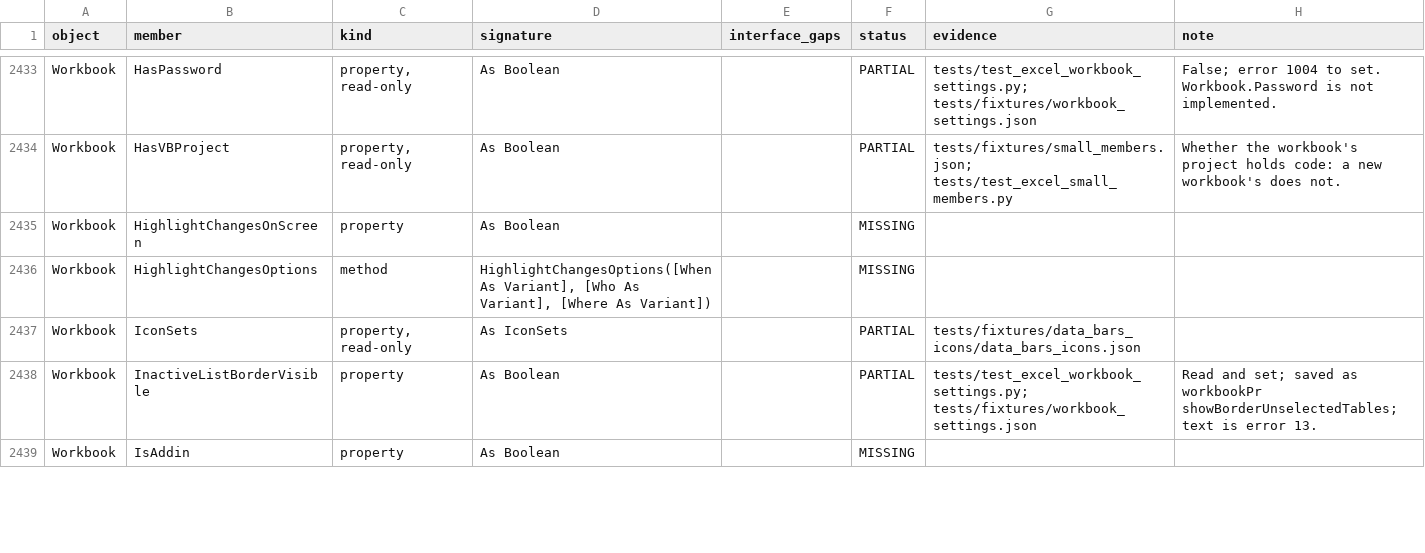
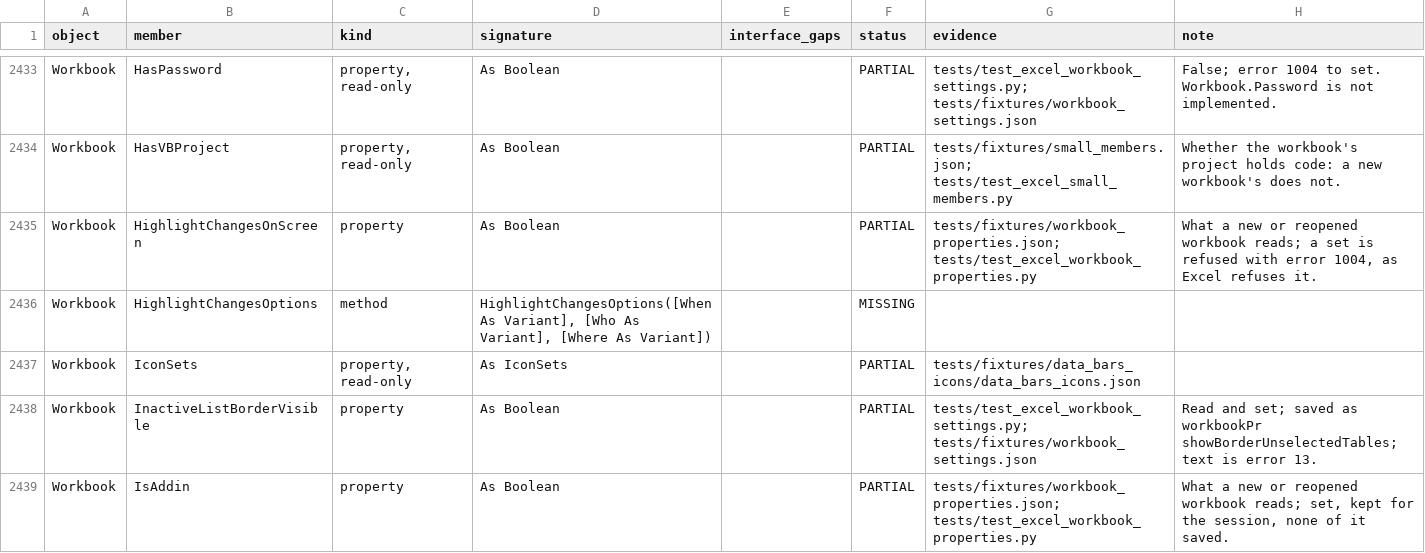
Before and after one commit to WilliamSmithEdward/pyOpenVBA, a CSV file: docs/excel_checklist.csv, drawn as a sheet; only a part is shown, gaps mark what is left out; the diff covers the shown part only.

Commit message:
Read Workbook's file and sharing properties as Excel does

```diff
--- a/docs/excel_checklist.csv
+++ b/docs/excel_checklist.csv
@@ -2434,3 +2434,3 @@ Workbook,HasPassword,"property, read-only",As Boolean,,PARTIAL,tests/test_excel_
 Workbook,HasVBProject,"property, read-only",As Boolean,,PARTIAL,tests/fixtures/small_members.json; tests/test_excel_small_members.py,Whether the workbook's project holds code: a new workbook's does not.
-Workbook,HighlightChangesOnScreen,property,As Boolean,,MISSING,,
+Workbook,HighlightChangesOnScreen,property,As Boolean,,PARTIAL,tests/fixtures/workbook_properties.json; tests/test_excel_workbook_properties.py,"What a new or reopened workbook reads; a set is refused with error 1004, as Excel refuses it."
 Workbook,HighlightChangesOptions,method,"HighlightChangesOptions([When As Variant], [Who As Variant], [Where As Variant])",,MISSING,,
@@ -2438,2 +2438,2 @@ Workbook,IconSets,"property, read-only",As IconSets,,PARTIAL,tests/fixtures/data
 Workbook,InactiveListBorderVisible,property,As Boolean,,PARTIAL,tests/test_excel_workbook_settings.py; tests/fixtures/workbook_settings.json,Read and set; saved as workbookPr showBorderUnselectedTables; text is error 13.
-Workbook,IsAddin,property,As Boolean,,MISSING,,
+Workbook,IsAddin,property,As Boolean,,PARTIAL,tests/fixtures/workbook_properties.json; tests/test_excel_workbook_properties.py,"What a new or reopened workbook reads; set, kept for the session, none of it saved."
```
Also changed, not shown: 66 edited cells elsewhere in this file, 5 other files.
